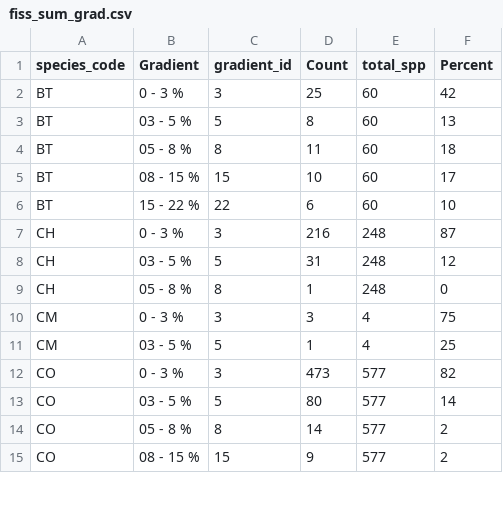
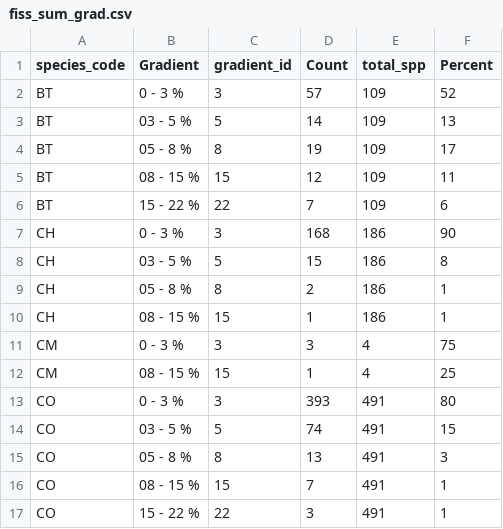
Before and after one commit to NewGraphEnvironment/fish_passage_bulkley_2020_reporting, a CSV file: data/extracted_inputs/fiss_sum_grad.csv, drawn as a sheet; only a part is shown; the diff covers the shown part only.

```diff
--- a/data/extracted_inputs/fiss_sum_grad.csv
+++ b/data/extracted_inputs/fiss_sum_grad.csv
@@ -1,15 +1,17 @@
 species_code,Gradient,gradient_id,Count,total_spp,Percent
-BT,0 - 3 %,3,25,60,42
-BT,03 - 5 %,5,8,60,13
-BT,05 - 8 %,8,11,60,18
-BT,08 - 15 %,15,10,60,17
-BT,15 - 22 %,22,6,60,10
-CH,0 - 3 %,3,216,248,87
-CH,03 - 5 %,5,31,248,12
-CH,05 - 8 %,8,1,248,0
+BT,0 - 3 %,3,57,109,52
+BT,03 - 5 %,5,14,109,13
+BT,05 - 8 %,8,19,109,17
+BT,08 - 15 %,15,12,109,11
+BT,15 - 22 %,22,7,109,6
+CH,0 - 3 %,3,168,186,90
+CH,03 - 5 %,5,15,186,8
+CH,05 - 8 %,8,2,186,1
+CH,08 - 15 %,15,1,186,1
 CM,0 - 3 %,3,3,4,75
-CM,03 - 5 %,5,1,4,25
-CO,0 - 3 %,3,473,577,82
-CO,03 - 5 %,5,80,577,14
-CO,05 - 8 %,8,14,577,2
-CO,08 - 15 %,15,9,577,2
+CM,08 - 15 %,15,1,4,25
+CO,0 - 3 %,3,393,491,80
+CO,03 - 5 %,5,74,491,15
+CO,05 - 8 %,8,13,491,3
+CO,08 - 15 %,15,7,491,1
+CO,15 - 22 %,22,3,491,1
```
Also changed, not shown: 1 added row, 1 removed row and 69 edited cells elsewhere in this file, data/extracted_inputs/fiss_sum_width.csv.
